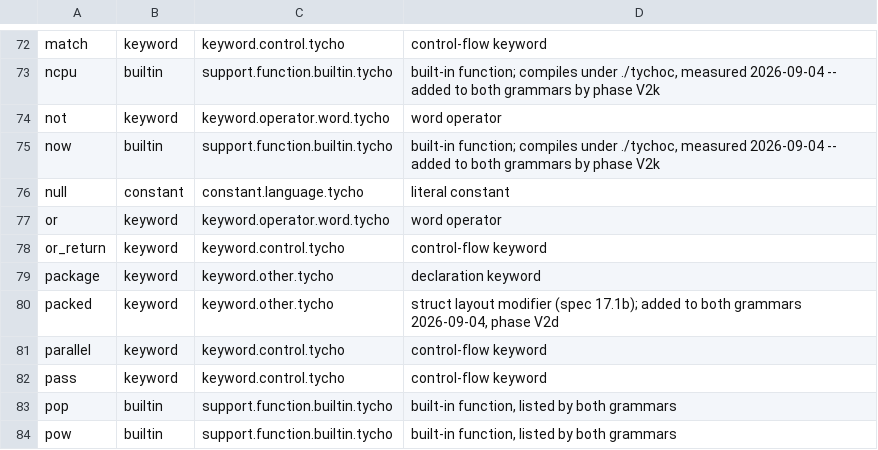
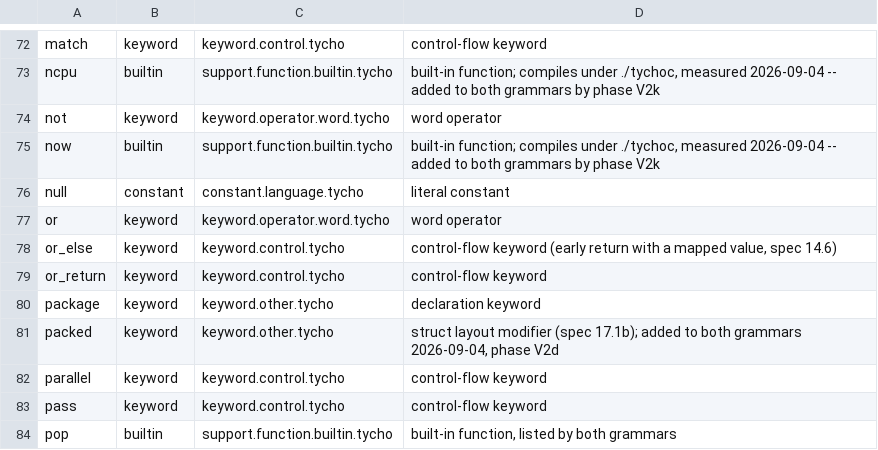
Before and after one commit to StefanVonRanda/tycho, a TSV file: editors/keyword-coverage.tsv, drawn as a sheet; only a part is shown, gaps mark what is left out; the shorter side is filled out with more unchanged rows; the diff names each change by its address in the sheet, - before the commit and + after, or states it on an @@ line.

Commit message:
feat(or_else): an early return that maps the error -- reference compiler and spec
`e or_else x: h` unwraps Ok/Some like or_return; on Err/None it binds the
error to x (or nothing, for `_`) and RETURNS h from the enclosing function.
h must be the function's return type, which need not be a Result: a bool
fn can write `or_else _: false`. It replaces the four-line
`match f(): Ok(v): x = v / Err(e): return Err(Wrap(e))`.

src/tychoc.c reuses the or_return node (E_ORRETURN with rhs = h, sval = x),
so the statement form over a void payload, the parallel-for refusal, the
per-statement arena exclusion and the return frees are or_return's own.
Refused: a non-Result/Option operand, a named binding on an Option, a void
enclosing fn (ponytail: points at or_return/match), a handler of the wrong
type (worded as a return), a block after the ':'.

Spec §14.6.1, grammar (02 + Appendix A), keyword lists (42/43), editors
(zed regenerated, vscode, keyword-coverage, lsp), surface.lock +or_else.
docs/rfc/or-return-mapping.md records the decision and the 54/43 counts.

Checked: make tychoc, spec-check, surface-check, editors-check,
goldens-check, corpus-check, fuzz-reject (200/200, FAIL=0), check_reject_sites,
and TYCHOC=./tychoc sh tests/run.sh: 1083 pass, the 7 new fixtures among
them; the 4 failures (array_void_element, channel_void_type, fn_param_void,
option_void_type) fail the same on HEAD's tychoc -- their expect lines
carry tychoc1's wording.

NOT green until the tychoc1 port: tychoc1 does not lex or_else, so
`make test` (default TYCHOC=./tychoc1) and `make parse-check` fail on the
7 new fixtures. No known-divergence mechanism covers a parse-level
disagreement; phase 2 closes it.

```diff
--- a/editors/keyword-coverage.tsv
+++ b/editors/keyword-coverage.tsv
+row 78: or_else | keyword | keyword.control.tycho | control-flow keyword (early return with a mapped value, spec 14.6)
```
Also changed, not shown: compiler/reject_class.tsv, 28 other files.
